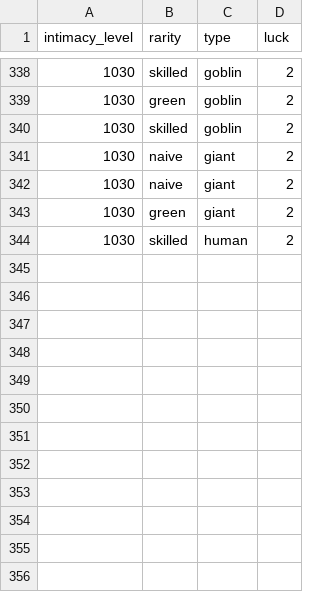
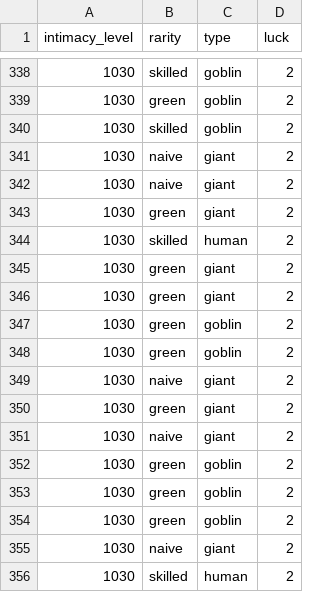
Before and after one commit to clusterzx/blackdesert, a CSV file: hiring.csv, drawn as a sheet; only a part is shown, gaps mark what is left out.

```diff
--- a/hiring.csv
+++ b/hiring.csv
@@ -344 +344,13 @@ intimacy_level,rarity,type,luck
 1030,skilled,human,2
+1030,green,giant,2
+1030,green,giant,2
+1030,green,goblin,2
+1030,green,goblin,2
+1030,naive,giant,2
+1030,green,giant,2
+1030,naive,giant,2
+1030,green,goblin,2
+1030,green,goblin,2
+1030,green,goblin,2
+1030,naive,giant,2
+1030,skilled,human,2
```
Also changed, not shown: processing2.csv, promoting.csv, 1 other file.
